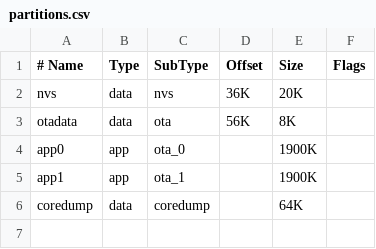
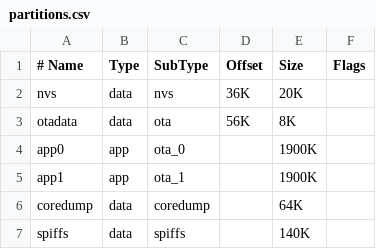
Before and after one commit to F1ATB/Solar-Router-F1ATB, a CSV file: partitions.csv, drawn as a sheet.

```diff
--- a/partitions.csv
+++ b/partitions.csv
@@ -6 +6,2 @@ app1,     app,  ota_1,   ,      1900K,
 coredump, data, coredump,  , 64K,
+spiffs,data,spiffs,,140K,
```
Also changed, not shown: 35 other files.
